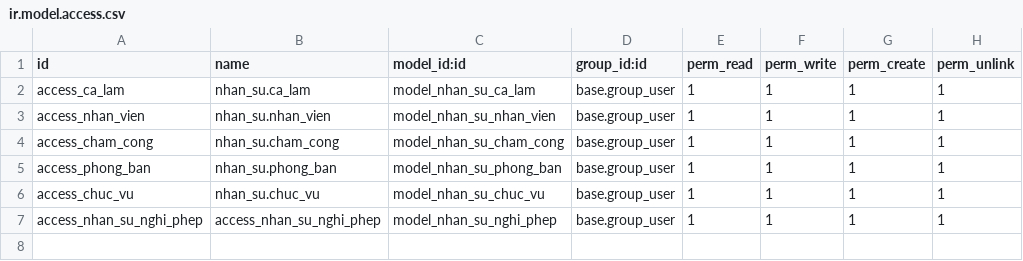
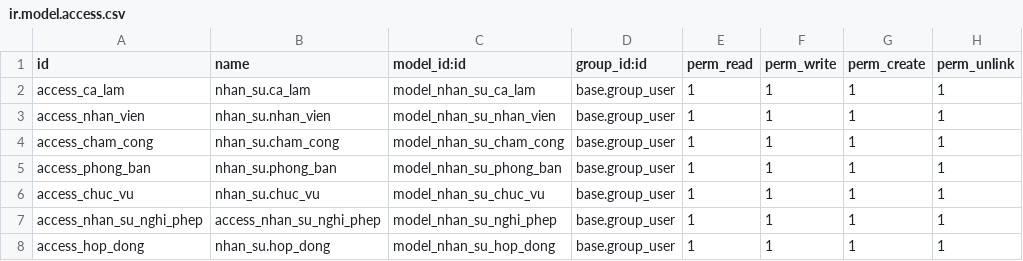
Before and after one commit to haole0810/MIS-ThienThoi, a CSV file: my_addons/nhan_su/security/ir.model.access.csv, drawn as a sheet; the diff names each change by its address in the sheet, - before the commit and + after, or states it on an @@ line.

```diff
--- a/my_addons/nhan_su/security/ir.model.access.csv
+++ b/my_addons/nhan_su/security/ir.model.access.csv
+row 8: access_hop_dong | nhan_su.hop_dong | model_nhan_su_hop_dong | base.group_user | 1 | 1 | 1 | 1
```
Also changed, not shown: 27 other files.
